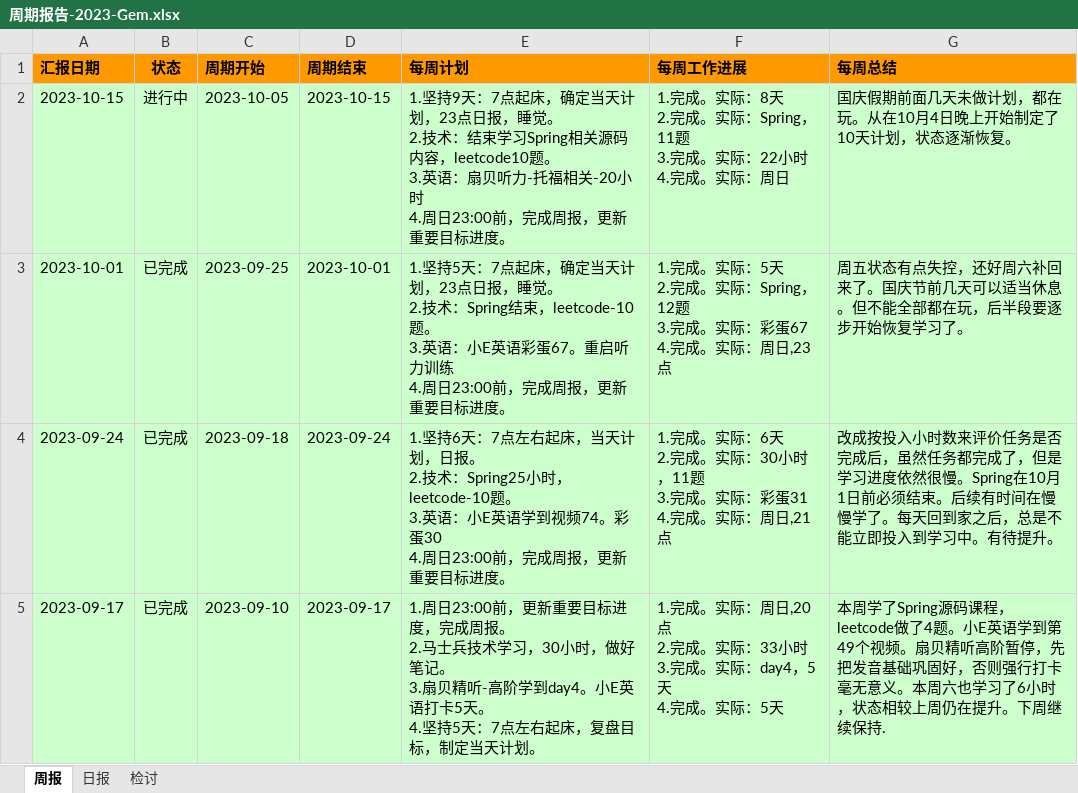
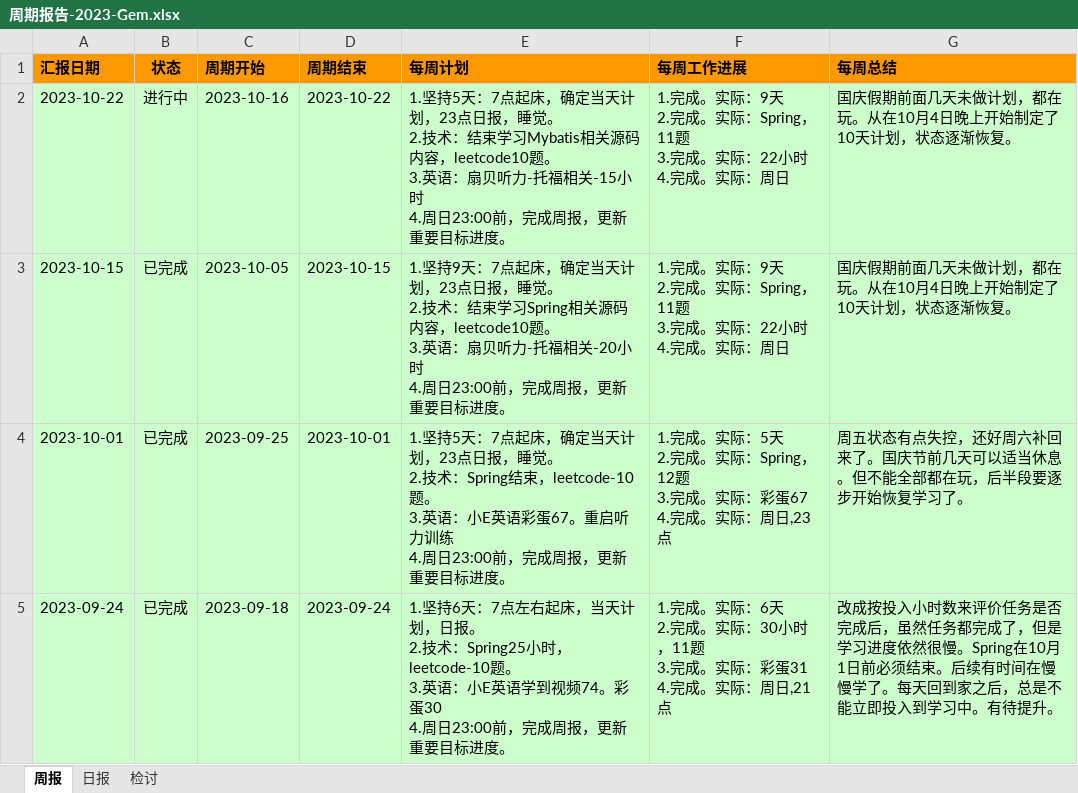
Before and after one commit to namelessmyth/beFreeCoder, an Excel workbook: report/周期报告-2023-Gem.xlsx, sheet 周报, drawn as a sheet; only a part is shown; the shorter side is filled out with more unchanged rows; values as stored, in another font and other column widths than the file's, no borders; conditional formats not drawn; addresses are those after the commit; ↵ is a line break in a cell; the diff names each change by its address in the sheet, - before the commit and + after, or states it on an @@ line.

```diff
--- a/report/周期报告-2023-Gem.xlsx (sheet 周报)
+++ b/report/周期报告-2023-Gem.xlsx (sheet 周报)
+row 2: 2023-10-22 | 进行中 | 2023-10-16 | 2023-10-22 | 1.坚持5天：7点起床，确定当天计划，23点日报，睡觉。 ↵ 2.技术：结束学习Mybatis相关源码内容，leetcode10题。 ↵ 3.英语：扇贝听力-托福相关-15小时 ↵ 4.周日23:00前，完成周报，更新重要目标进度。 | 1.完成。实际：9天 ↵ 2.完成。实际：Spring，11题 ↵ 3.完成。实际：22小时 ↵ 4.完成。实际：周日 | 国庆假期前面几天未做计划，都在玩。从在10月4日晚上开始制定了10天计划，状态逐渐恢复。
-B3 (状态): 进行中
+B3 (状态): 已完成
-F3 (每周工作进展): …。实际：8天 ↵ 2.完…
+F3 (每周工作进展): …。实际：9天 ↵ 2.完…
```
Also changed, not shown: sheet 日报, 2 other files.
